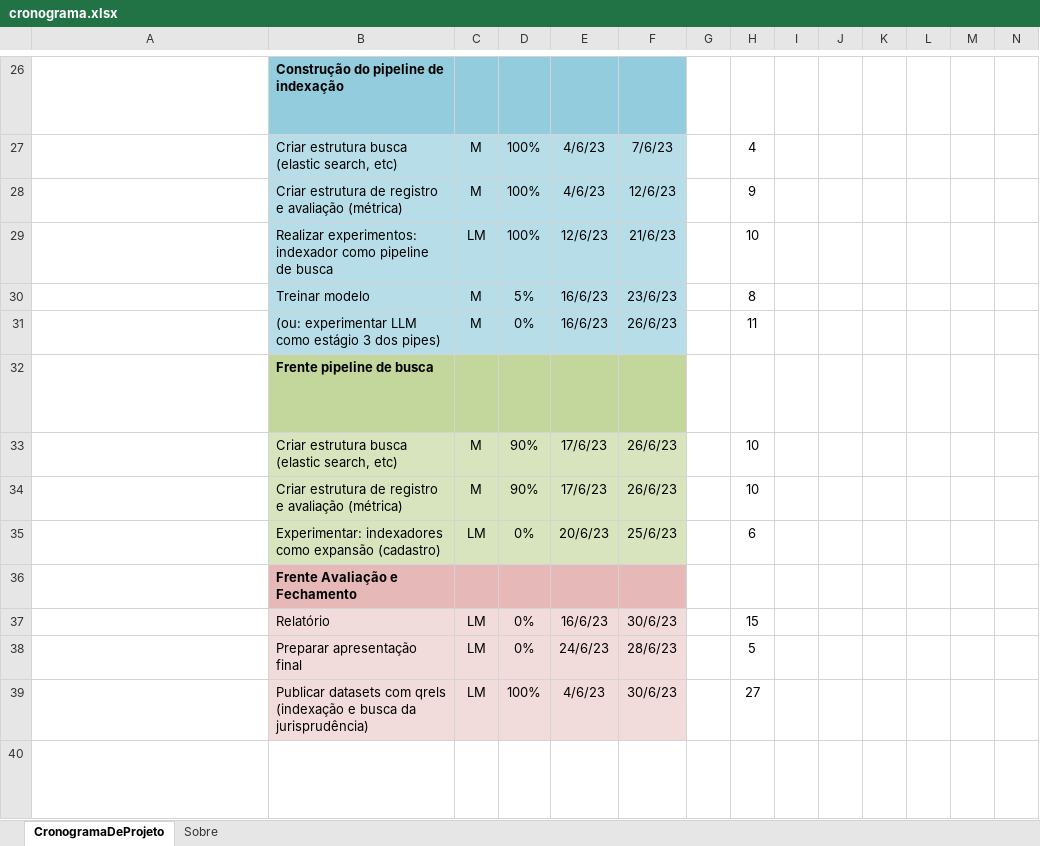
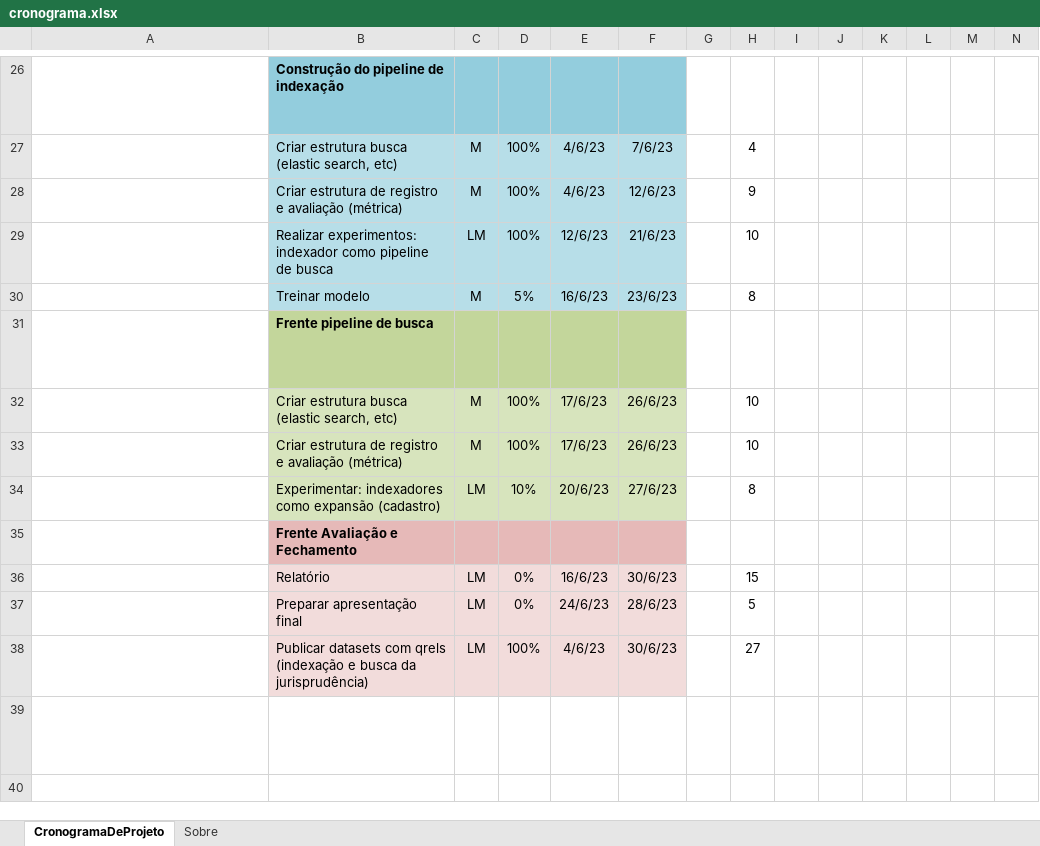
Before and after one commit to marcusborela/ind-ir, an Excel workbook: docs/schedule/cronograma.xlsx, sheet CronogramaDeProjeto, drawn as a sheet; only a part is shown, gaps mark what is left out; long unchanged cells end in …; values as stored, in another font and other column widths than the file's, no borders; conditional formats not drawn; removed rows and columns are numbered as before the commit, all else as after; rows hold the shown columns only; the diff names each change by its address in the sheet, - before the commit and + after, or states it on an @@ line.

```diff
--- a/docs/schedule/cronograma.xlsx (sheet CronogramaDeProjeto)
+++ b/docs/schedule/cronograma.xlsx (sheet CronogramaDeProjeto)
-row 31:  | (ou: experimentar LLM como estágio 3 dos pipes) | M | 0% | 16/6/23 | 26/6/23 |  | 11
-D32:D33: 90%
+D32:D33: 100%
-D34: 0%
+D34: 10%
-F34: 25/6/23
+F34: 27/6/23
-H34: 6
+H34: 8
```
Also changed, not shown: docs/explanation/Juris-TCU-query-generation.xlsx, 3 other files.
